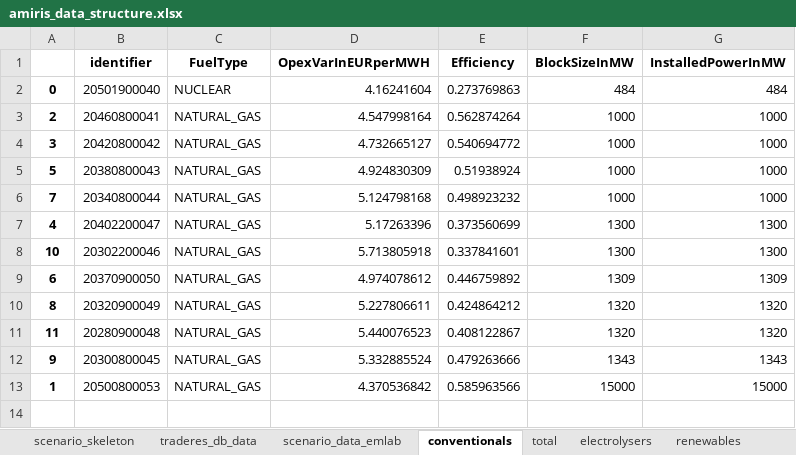
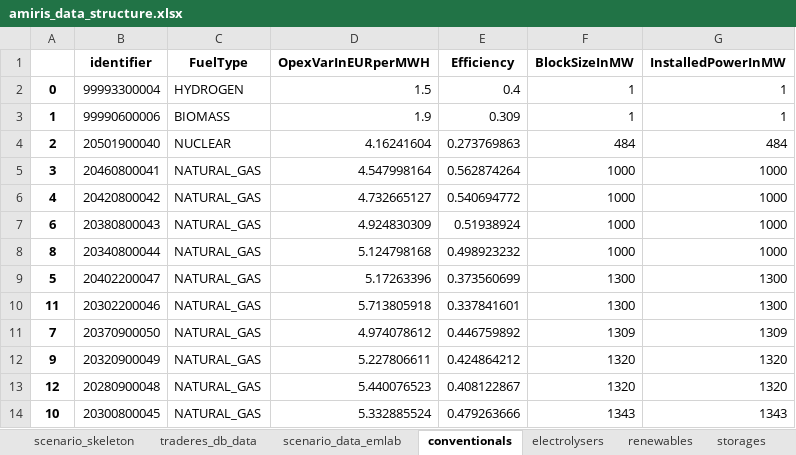
Before and after one commit to TradeRES/toolbox-amiris-emlab, an Excel workbook: amiris_workflow/amiris_data_structure.xlsx, sheet conventionals, drawn as a sheet; values as stored, in another font and other column widths than the file's, no borders; removed rows and columns are numbered as before the commit, all else as after; the diff names each change by its address in the sheet, - before the commit and + after, or states it on an @@ line.

```diff
--- a/amiris_workflow/amiris_data_structure.xlsx (sheet conventionals)
+++ b/amiris_workflow/amiris_data_structure.xlsx (sheet conventionals)
+row 2: 0 | 99993300004 | HYDROGEN | 1.5 | 0.4 | 1 | 1
+row 3: 1 | 99990600006 | BIOMASS | 1.9 | 0.309 | 1 | 1
-A4: 0
+A4: 2
-A5: 2
+A5: 3
-A6: 3
+A6: 4
-A7: 5
+A7: 6
-A8: 7
+A8: 8
-A9: 4
+A9: 5
-A10: 10
+A10: 11
-A11: 6
+A11: 7
-A12: 8
+A12: 9
-A13: 11
+A13: 12
-A14: 9
+A14: 10
-row 13: 1 | 20500800053 | NATURAL_GAS | 4.370536842 | 0.585963566 | 15000 | 15000
```
Also changed, not shown: sheet renewables, sheet load_shedding, sheet total, sheet storages, sheet times, sheet electrolysers, 1 more sheet, other sheet tabs, data/Analysis/Amiris-Competes_analysis.xlsx, data/Coupling Config.xlsx, 8 other files.
